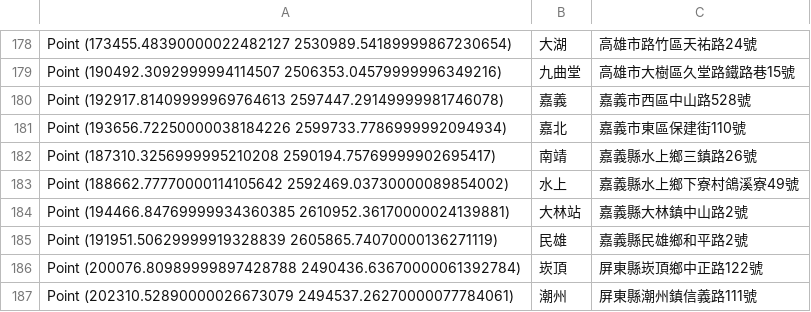
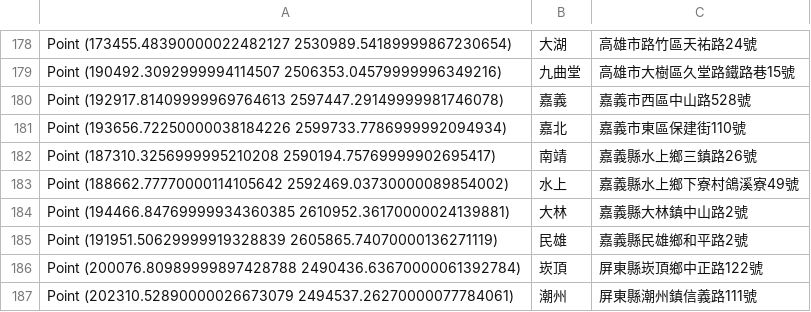
Before and after one commit to pcwu2022/tra_names, a CSV file: data/tra_point.csv, drawn as a sheet; only a part is shown, gaps mark what is left out.

```diff
--- a/data/tra_point.csv
+++ b/data/tra_point.csv
@@ -183,3 +183,3 @@ Point (187310.3256999995210208 2590194.75769999902695417),南靖,嘉義縣水上
 Point (188662.77770000114105642 2592469.03730000089854002),水上,嘉義縣水上鄉下寮村鴿溪寮49號
-Point (194466.84769999934360385 2610952.36170000024139881),大林站,嘉義縣大林鎮中山路2號
+Point (194466.84769999934360385 2610952.36170000024139881),大林,嘉義縣大林鎮中山路2號
 Point (191951.50629999919328839 2605865.74070000136271119),民雄,嘉義縣民雄鄉和平路2號
```
Also changed, not shown: data/tra_data.csv, 1 other file.
